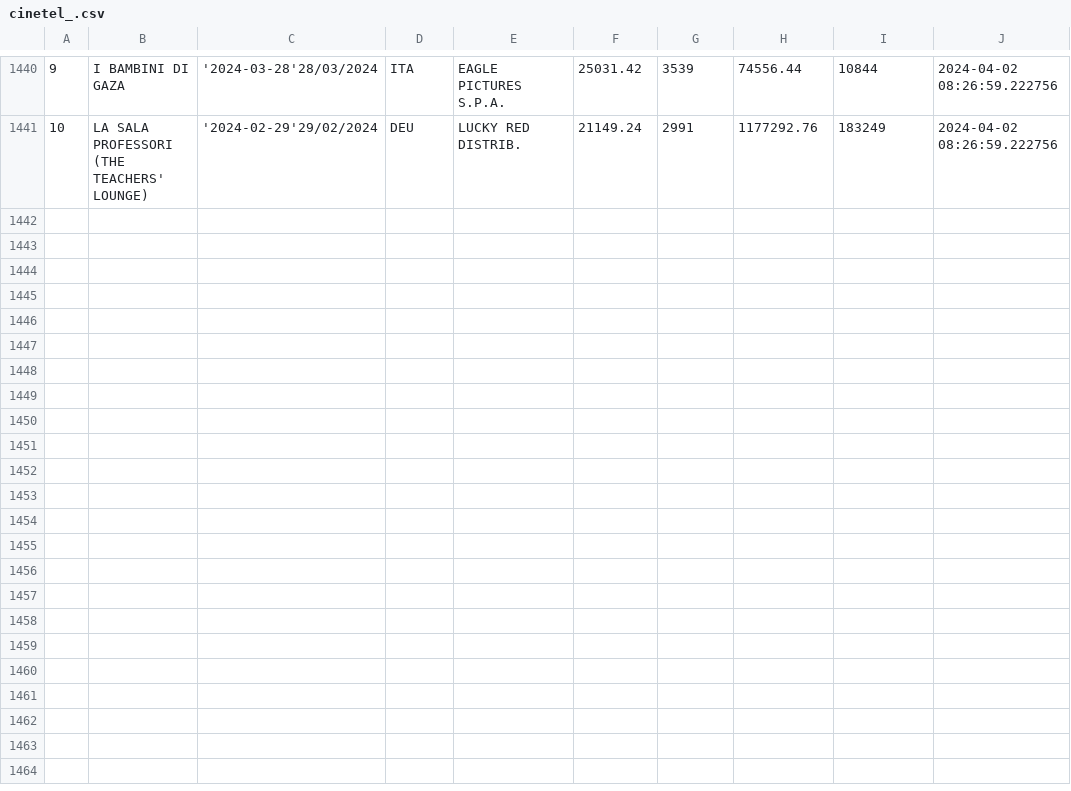
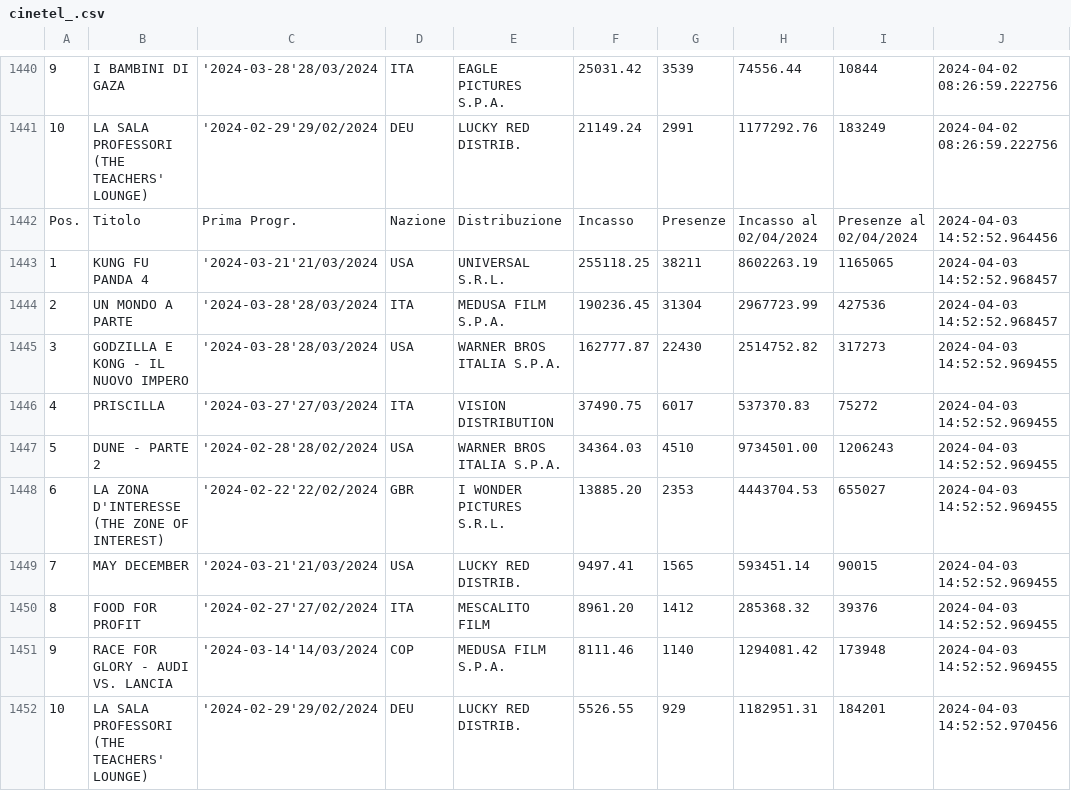
Before and after one commit to ciareghi/data_analysis_python, a CSV file: cinetel/cinetel_.csv, drawn as a sheet; only a part is shown, gaps mark what is left out; the diff names each change by its address in the sheet, - before the commit and + after, or states it on an @@ line.

```diff
--- a/cinetel/cinetel_.csv
+++ b/cinetel/cinetel_.csv
+row 1442: Pos. | Titolo | Prima Progr. | Nazione | Distribuzione | Incasso | Presenze | Incasso al 02/04/2024 | Presenze al 02/04/2024 | 2024-04-03 14:52:52.964456
+row 1443: 1 | KUNG FU PANDA 4 | '2024-03-21'21/03/2024 | USA | UNIVERSAL S.R.L. | 255118.25 | 38211 | 8602263.19 | 1165065 | 2024-04-03 14:52:52.968457
+row 1444: 2 | UN MONDO A PARTE | '2024-03-28'28/03/2024 | ITA | MEDUSA FILM S.P.A. | 190236.45 | 31304 | 2967723.99 | 427536 | 2024-04-03 14:52:52.968457
+row 1445: 3 | GODZILLA E KONG - IL NUOVO IMPERO | '2024-03-28'28/03/2024 | USA | WARNER BROS ITALIA S.P.A. | 162777.87 | 22430 | 2514752.82 | 317273 | 2024-04-03 14:52:52.969455
+row 1446: 4 | PRISCILLA | '2024-03-27'27/03/2024 | ITA | VISION DISTRIBUTION | 37490.75 | 6017 | 537370.83 | 75272 | 2024-04-03 14:52:52.969455
+row 1447: 5 | DUNE - PARTE 2 | '2024-02-28'28/02/2024 | USA | WARNER BROS ITALIA S.P.A. | 34364.03 | 4510 | 9734501.00 | 1206243 | 2024-04-03 14:52:52.969455
+row 1448: 6 | LA ZONA D'INTERESSE (THE ZONE OF INTEREST) | '2024-02-22'22/02/2024 | GBR | I WONDER PICTURES S.R.L. | 13885.20 | 2353 | 4443704.53 | 655027 | 2024-04-03 14:52:52.969455
+row 1449: 7 | MAY DECEMBER | '2024-03-21'21/03/2024 | USA | LUCKY RED DISTRIB. | 9497.41 | 1565 | 593451.14 | 90015 | 2024-04-03 14:52:52.969455
+row 1450: 8 | FOOD FOR PROFIT | '2024-02-27'27/02/2024 | ITA | MESCALITO FILM | 8961.20 | 1412 | 285368.32 | 39376 | 2024-04-03 14:52:52.969455
+row 1451: 9 | RACE FOR GLORY - AUDI VS. LANCIA | '2024-03-14'14/03/2024 | COP | MEDUSA FILM S.P.A. | 8111.46 | 1140 | 1294081.42 | 173948 | 2024-04-03 14:52:52.969455
+row 1452: 10 | LA SALA PROFESSORI (THE TEACHERS' LOUNGE) | '2024-02-29'29/02/2024 | DEU | LUCKY RED DISTRIB. | 5526.55 | 929 | 1182951.31 | 184201 | 2024-04-03 14:52:52.970456
```
Also changed, not shown: cinetel/cinetel_clean.csv, 2 other files.
